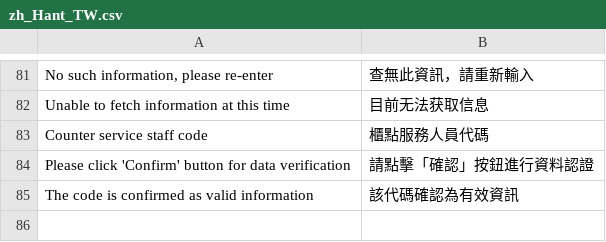
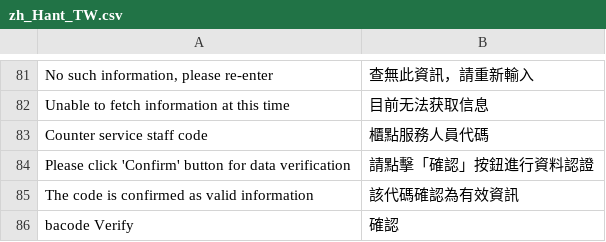
Before and after one commit to congvt305/staging-twap, a CSV file: app/code/Amore/CustomerRegistration/i18n/zh_Hant_TW.csv, drawn as a sheet; only a part is shown, gaps mark what is left out; the diff names each change by its address in the sheet, - before the commit and + after, or states it on an @@ line.

Commit message:
change bacode verify translate

```diff
--- a/app/code/Amore/CustomerRegistration/i18n/zh_Hant_TW.csv
+++ b/app/code/Amore/CustomerRegistration/i18n/zh_Hant_TW.csv
+row 86: bacode Verify | 確認
```
Also changed, not shown: 1 other file.
